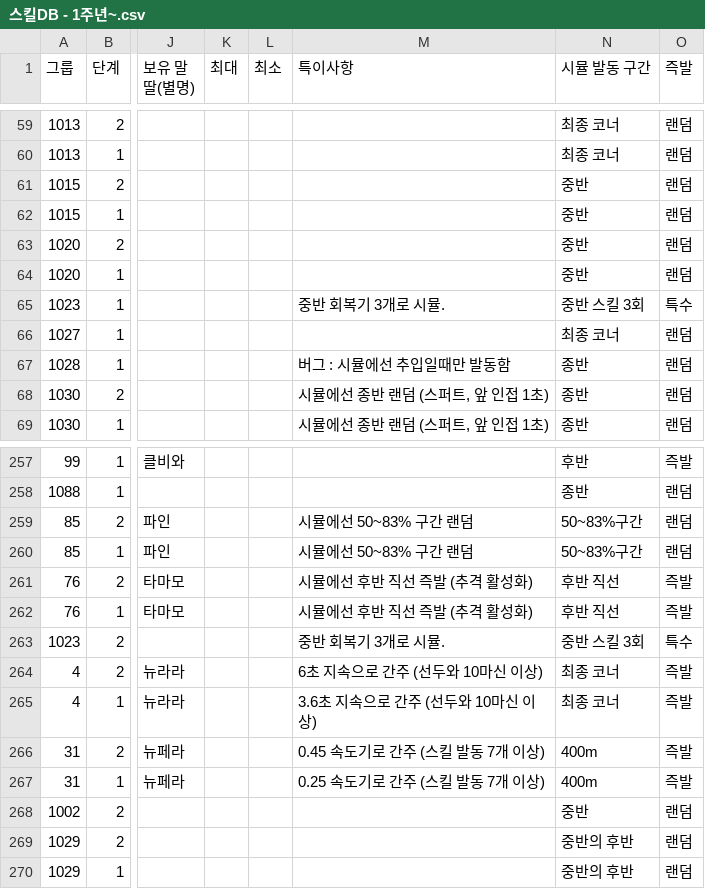
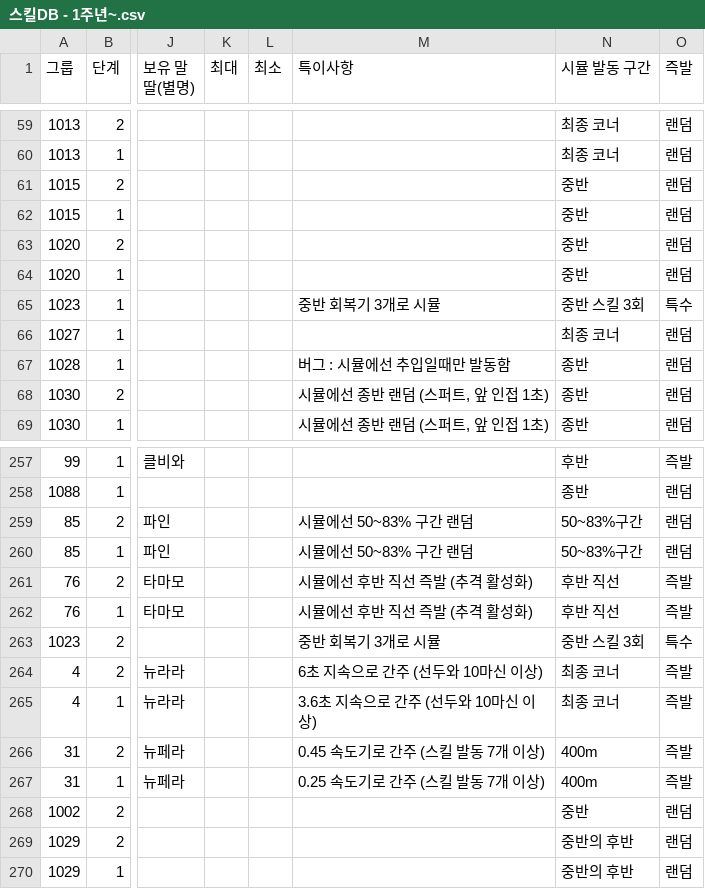
Before and after one commit to Ravenclaw5874/Auto-Bashin-Table-Generator, a CSV file: 스킬DB - 1주년~.csv, drawn as a sheet; only a part is shown, gaps mark what is left out; the diff covers the shown part only; the diff names each change by its address in the sheet, - before the commit and + after, or states it on an @@ line.

```diff
--- a/스킬DB - 1주년~.csv
+++ b/스킬DB - 1주년~.csv
-M65 (특이사항): 중반 회복기 3개로 시뮬.
+M65 (특이사항): 중반 회복기 3개로 시뮬
-M263 (특이사항): 중반 회복기 3개로 시뮬.
+M263 (특이사항): 중반 회복기 3개로 시뮬
```
Also changed, not shown: 14 edited cells elsewhere in this file.
